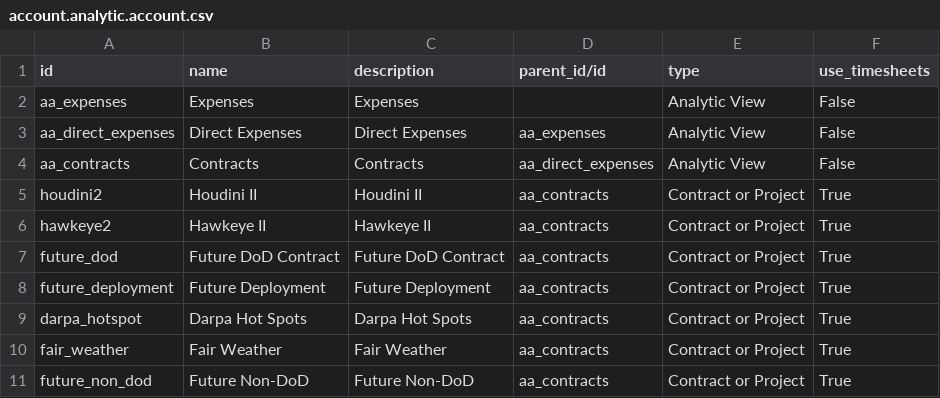
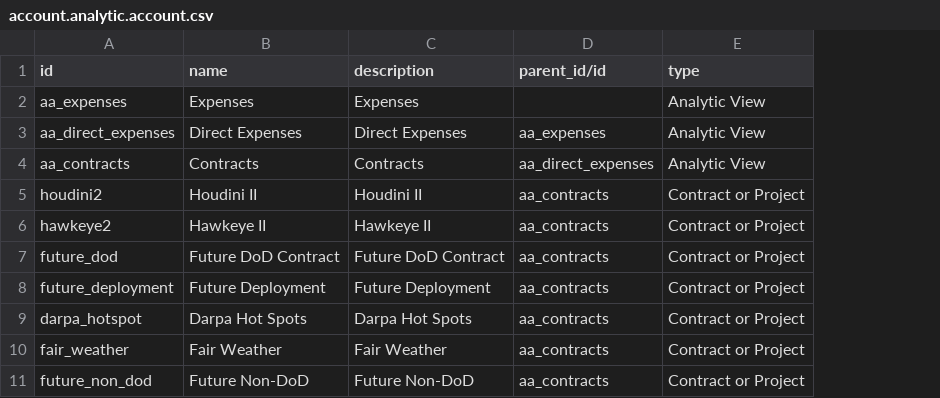
Before and after one commit to benrolsen/openerp-custom-addons, a CSV file: imsar_accounting/account.analytic.account.csv, drawn as a sheet; only a part is shown; the diff names each change by its address in the sheet, - before the commit and + after, or states it on an @@ line.

Commit message:
removed all references to hr_timesheet, will use completely custom module instead

```diff
--- a/imsar_accounting/account.analytic.account.csv
+++ b/imsar_accounting/account.analytic.account.csv
-column F (use_timesheets), rows 2-11: False | False | False | True | True | True | True | True | True | True
```
Also changed, not shown: imsar_accounting/account.journal.csv, imsar_demo_data/product.template.csv, 13 other files.
